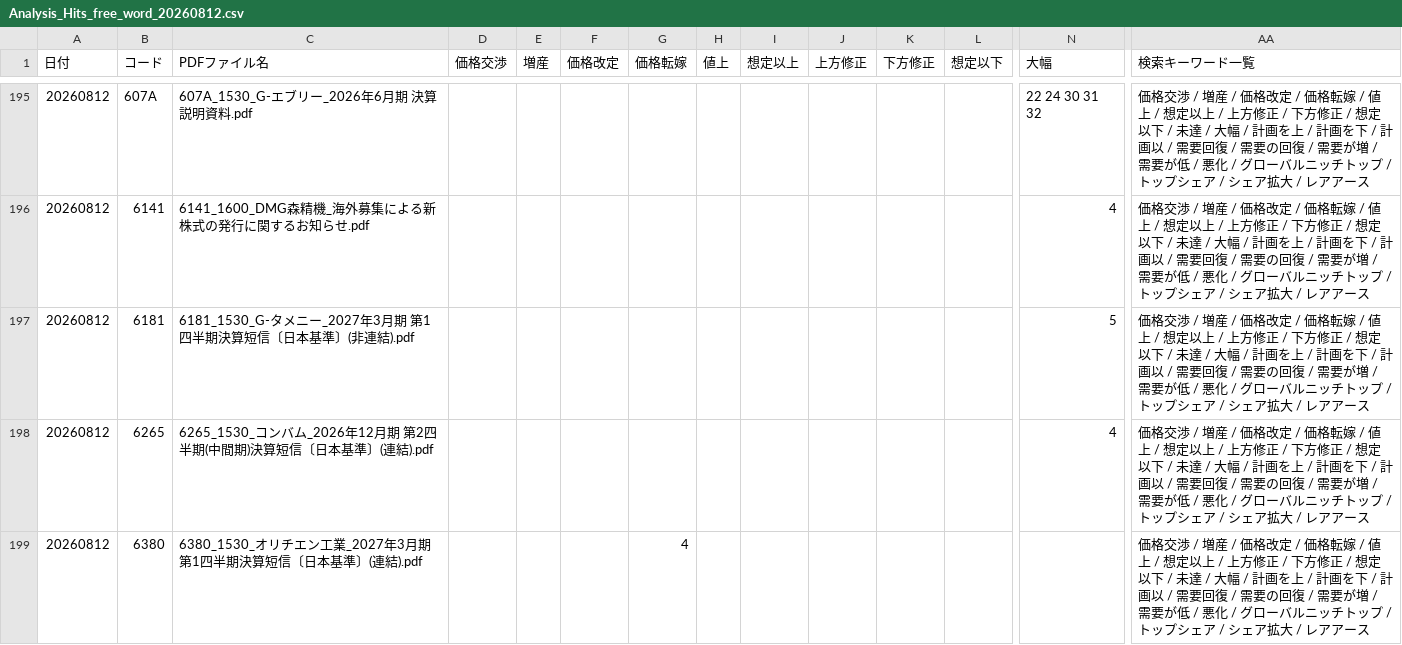
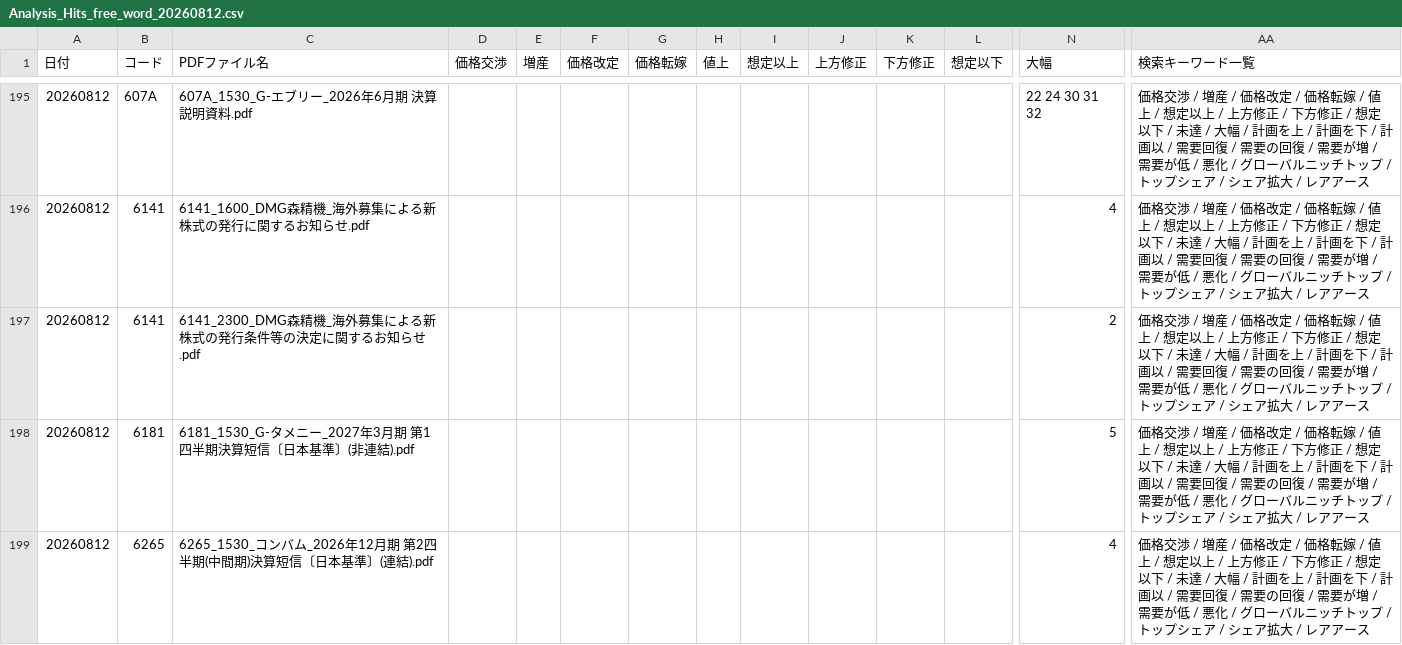
Before and after one commit to onokazu777/tdnet-viewer, a CSV file: data/search/Analysis_Hits_free_word_20260812.csv, drawn as a sheet; only a part is shown, gaps mark what is left out; the shorter side is filled out with more unchanged rows; rows hold the shown columns only; the diff names each change by its address in the sheet, - before the commit and + after, or states it on an @@ line.

```diff
--- a/data/search/Analysis_Hits_free_word_20260812.csv
+++ b/data/search/Analysis_Hits_free_word_20260812.csv
+row 197: 20260812 | 6141 | 6141_2300_DMG森精機_海外募集による新株式の発行条件等の決定に関するお知らせ.pdf |  |  |  |  |  |  |  |  |  | 2 | 価格交渉 / 増産 / 価格改定 / 価格転嫁 / 値上 / 想定以上 / 上方修正 / 下方修正 / 想定以下 / 未達 / 大幅 / 計画を上 / 計画を下 / 計画以 / 需要回復 / 需要の回復 / 需要が増 / 需要が低 / 悪化 / グローバルニッチトップ / トップシェア / シェア拡大 / レアアース
```
Also changed, not shown: data/search/PDF_Search_Result_Distribution_free_word_20260812_sh.csv, 3 other files.
